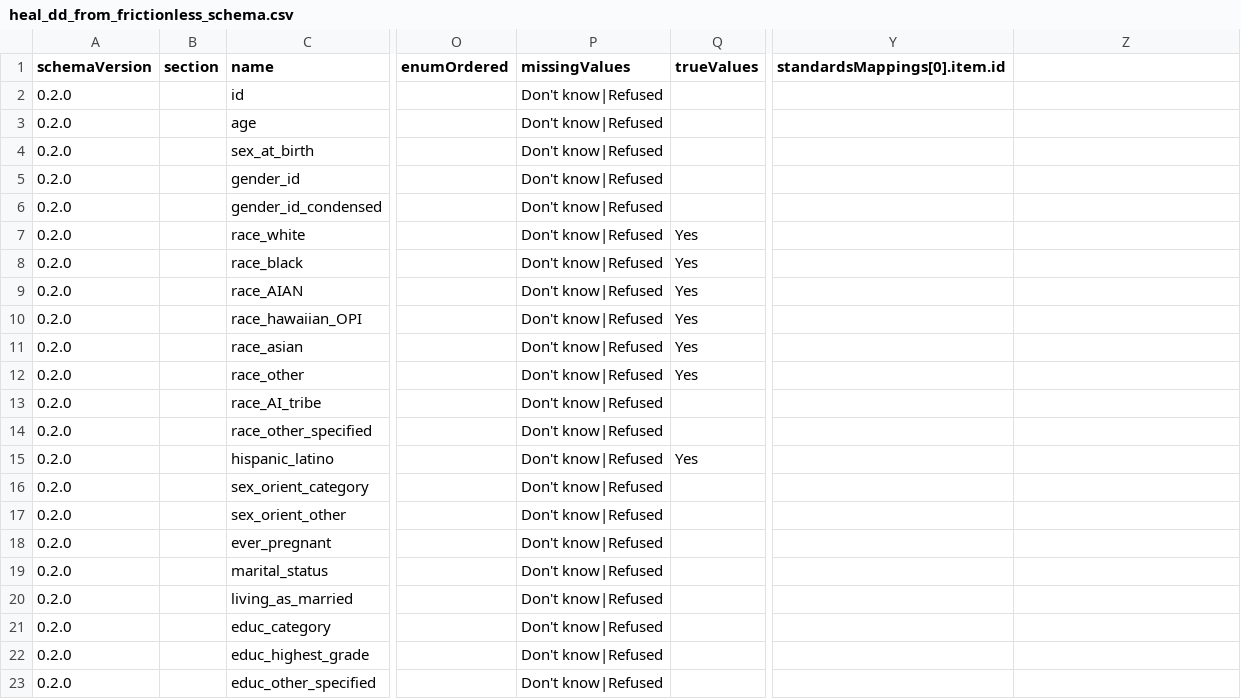
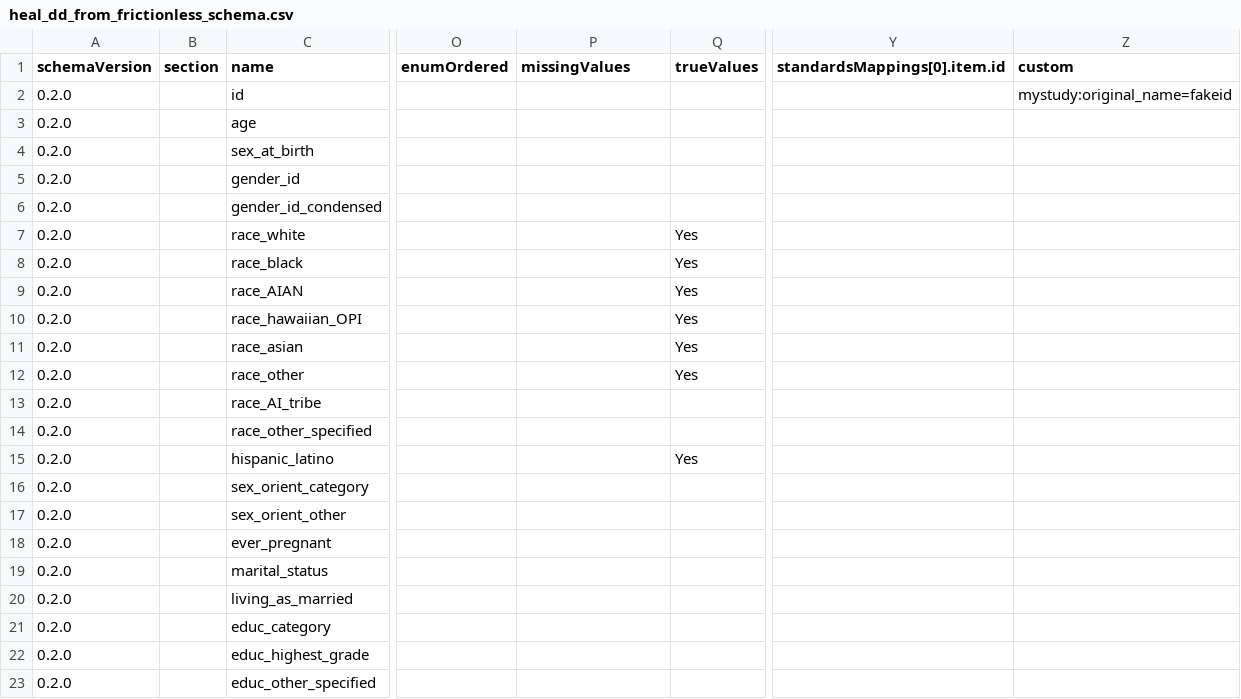
Before and after one commit to HEAL/healdata-utils, a CSV file: data/output/heal_dd_from_frictionless_schema.csv, drawn as a sheet; only a part is shown, gaps mark what is left out; the diff names each change by its address in the sheet, - before the commit and + after, or states it on an @@ line.

```diff
--- a/data/output/heal_dd_from_frictionless_schema.csv
+++ b/data/output/heal_dd_from_frictionless_schema.csv
-Z1: (empty)
+Z1: custom
-P2:P23 (missingValues): Don't know|Refused
+P2:P23 (missingValues): (empty)
-Z2 (custom): (empty)
+Z2 (custom): mystudy:original_name=fakeid
```
Also changed, not shown: data/output/heal_dd_from_csv_data_dict.csv, data/output/heal_dd_from_csv_old_schema.csv, 20 other files.
